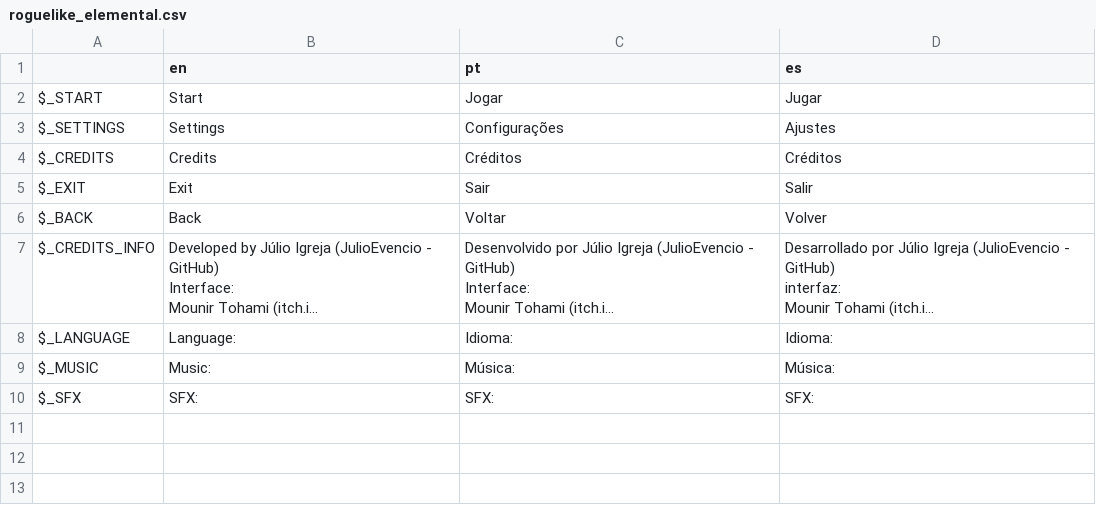
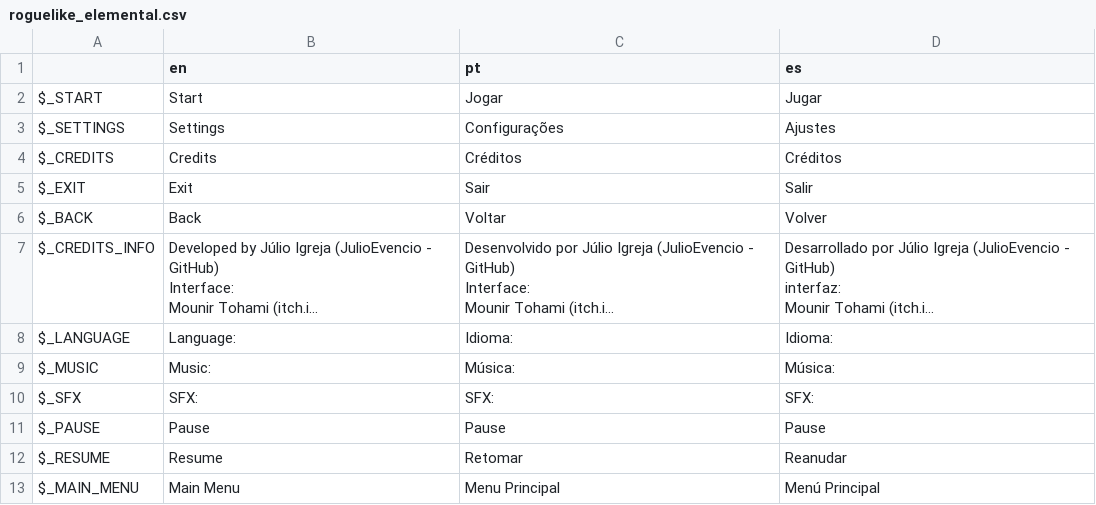
Before and after one commit to JulioEvencio/roguelike-elemental, a CSV file: Roguelike Elemental/translations/roguelike_elemental.csv, drawn as a sheet; long unchanged cells end in …; the diff names each change by its address in the sheet, - before the commit and + after, or states it on an @@ line.

Commit message:
added: pause screen

```diff
--- a/Roguelike Elemental/translations/roguelike_elemental.csv
+++ b/Roguelike Elemental/translations/roguelike_elemental.csv
+row 11: $_PAUSE | Pause | Pause | Pause
+row 12: $_RESUME | Resume | Retomar | Reanudar
+row 13: $_MAIN_MENU | Main Menu | Menu Principal | Menú Principal
```
Also changed, not shown: 15 other files.
